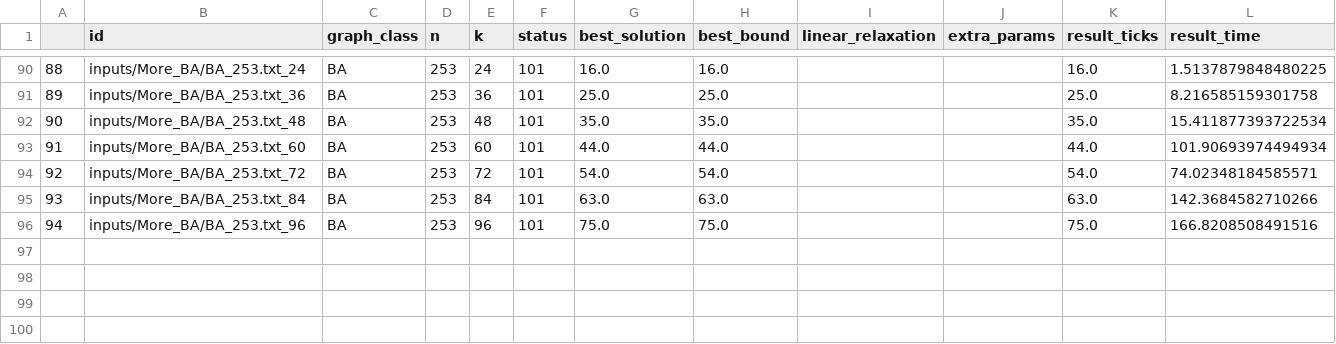
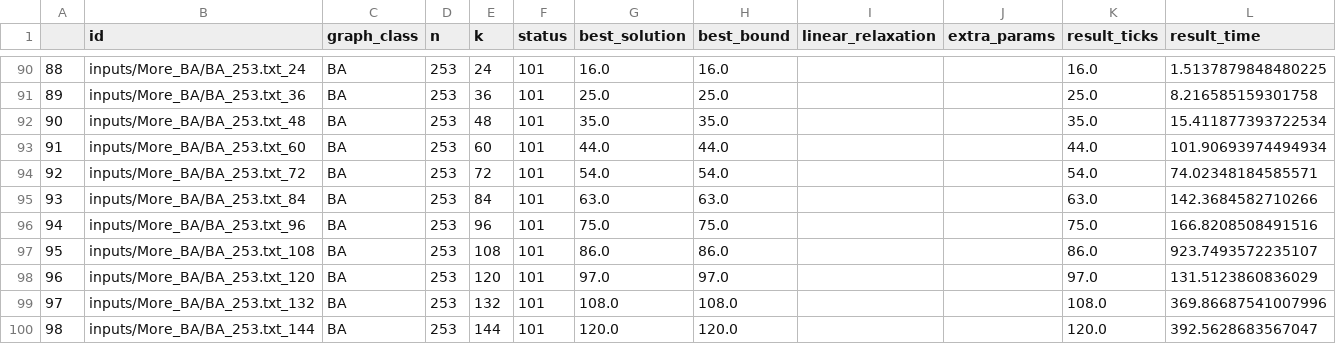
Before and after one commit to FilipePrates/HappySet-IC, a CSV file: results10.csv, drawn as a sheet; only a part is shown, gaps mark what is left out; the diff names each change by its address in the sheet, - before the commit and + after, or states it on an @@ line.

```diff
--- a/results10.csv
+++ b/results10.csv
+row 97: 95 | inputs/More_BA/BA_253.txt_108 | BA | 253 | 108 | 101 | 86.0 | 86.0 |  |  | 86.0 | 923.7493572235107
+row 98: 96 | inputs/More_BA/BA_253.txt_120 | BA | 253 | 120 | 101 | 97.0 | 97.0 |  |  | 97.0 | 131.5123860836029
+row 99: 97 | inputs/More_BA/BA_253.txt_132 | BA | 253 | 132 | 101 | 108.0 | 108.0 |  |  | 108.0 | 369.86687541007996
+row 100: 98 | inputs/More_BA/BA_253.txt_144 | BA | 253 | 144 | 101 | 120.0 | 120.0 |  |  | 120.0 | 392.5628683567047
```
Also changed, not shown: 5 other files.
